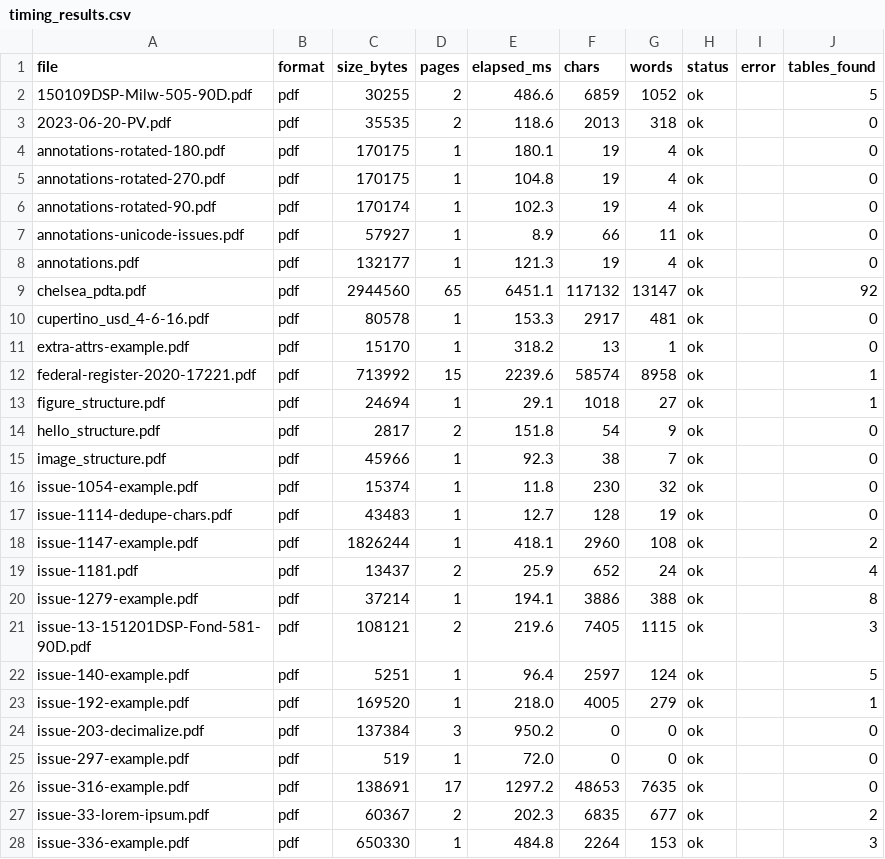
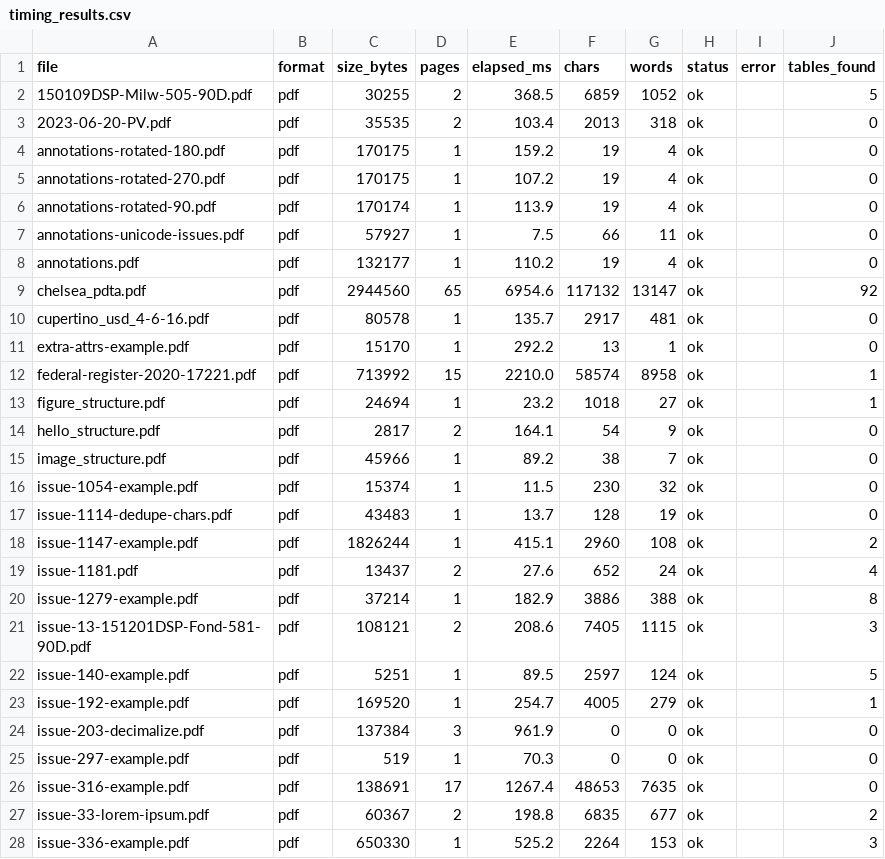
Before and after one commit to SahilKhutey/AEGIS-DocIntel, a CSV file: production/benchmark-dataset-real/timing_results.csv, drawn as a sheet; only a part is shown; the diff covers the shown part only.

```diff
--- a/production/benchmark-dataset-real/timing_results.csv
+++ b/production/benchmark-dataset-real/timing_results.csv
@@ -1,28 +1,28 @@
 file,format,size_bytes,pages,elapsed_ms,chars,words,status,error,tables_found
-150109DSP-Milw-505-90D.pdf,pdf,30255,2,486.6,6859,1052,ok,,5
-2023-06-20-PV.pdf,pdf,35535,2,118.6,2013,318,ok,,0
-annotations-rotated-180.pdf,pdf,170175,1,180.1,19,4,ok,,0
-annotations-rotated-270.pdf,pdf,170175,1,104.8,19,4,ok,,0
-annotations-rotated-90.pdf,pdf,170174,1,102.3,19,4,ok,,0
-annotations-unicode-issues.pdf,pdf,57927,1,8.9,66,11,ok,,0
-annotations.pdf,pdf,132177,1,121.3,19,4,ok,,0
-chelsea_pdta.pdf,pdf,2944560,65,6451.1,117132,13147,ok,,92
-cupertino_usd_4-6-16.pdf,pdf,80578,1,153.3,2917,481,ok,,0
-extra-attrs-example.pdf,pdf,15170,1,318.2,13,1,ok,,0
-federal-register-2020-17221.pdf,pdf,713992,15,2239.6,58574,8958,ok,,1
-figure_structure.pdf,pdf,24694,1,29.1,1018,27,ok,,1
-hello_structure.pdf,pdf,2817,2,151.8,54,9,ok,,0
-image_structure.pdf,pdf,45966,1,92.3,38,7,ok,,0
-issue-1054-example.pdf,pdf,15374,1,11.8,230,32,ok,,0
-issue-1114-dedupe-chars.pdf,pdf,43483,1,12.7,128,19,ok,,0
-issue-1147-example.pdf,pdf,1826244,1,418.1,2960,108,ok,,2
-issue-1181.pdf,pdf,13437,2,25.9,652,24,ok,,4
-issue-1279-example.pdf,pdf,37214,1,194.1,3886,388,ok,,8
-issue-13-151201DSP-Fond-581-90D.pdf,pdf,108121,2,219.6,7405,1115,ok,,3
-issue-140-example.pdf,pdf,5251,1,96.4,2597,124,ok,,5
-issue-192-example.pdf,pdf,169520,1,218.0,4005,279,ok,,1
-issue-203-decimalize.pdf,pdf,137384,3,950.2,0,0,ok,,0
-issue-297-example.pdf,pdf,519,1,72.0,0,0,ok,,0
-issue-316-example.pdf,pdf,138691,17,1297.2,48653,7635,ok,,0
-issue-33-lorem-ipsum.pdf,pdf,60367,2,202.3,6835,677,ok,,2
-issue-336-example.pdf,pdf,650330,1,484.8,2264,153,ok,,3
+150109DSP-Milw-505-90D.pdf,pdf,30255,2,368.5,6859,1052,ok,,5
+2023-06-20-PV.pdf,pdf,35535,2,103.4,2013,318,ok,,0
+annotations-rotated-180.pdf,pdf,170175,1,159.2,19,4,ok,,0
+annotations-rotated-270.pdf,pdf,170175,1,107.2,19,4,ok,,0
+annotations-rotated-90.pdf,pdf,170174,1,113.9,19,4,ok,,0
+annotations-unicode-issues.pdf,pdf,57927,1,7.5,66,11,ok,,0
+annotations.pdf,pdf,132177,1,110.2,19,4,ok,,0
+chelsea_pdta.pdf,pdf,2944560,65,6954.6,117132,13147,ok,,92
+cupertino_usd_4-6-16.pdf,pdf,80578,1,135.7,2917,481,ok,,0
+extra-attrs-example.pdf,pdf,15170,1,292.2,13,1,ok,,0
+federal-register-2020-17221.pdf,pdf,713992,15,2210.0,58574,8958,ok,,1
+figure_structure.pdf,pdf,24694,1,23.2,1018,27,ok,,1
+hello_structure.pdf,pdf,2817,2,164.1,54,9,ok,,0
+image_structure.pdf,pdf,45966,1,89.2,38,7,ok,,0
+issue-1054-example.pdf,pdf,15374,1,11.5,230,32,ok,,0
+issue-1114-dedupe-chars.pdf,pdf,43483,1,13.7,128,19,ok,,0
+issue-1147-example.pdf,pdf,1826244,1,415.1,2960,108,ok,,2
+issue-1181.pdf,pdf,13437,2,27.6,652,24,ok,,4
+issue-1279-example.pdf,pdf,37214,1,182.9,3886,388,ok,,8
+issue-13-151201DSP-Fond-581-90D.pdf,pdf,108121,2,208.6,7405,1115,ok,,3
+issue-140-example.pdf,pdf,5251,1,89.5,2597,124,ok,,5
+issue-192-example.pdf,pdf,169520,1,254.7,4005,279,ok,,1
+issue-203-decimalize.pdf,pdf,137384,3,961.9,0,0,ok,,0
+issue-297-example.pdf,pdf,519,1,70.3,0,0,ok,,0
+issue-316-example.pdf,pdf,138691,17,1267.4,48653,7635,ok,,0
+issue-33-lorem-ipsum.pdf,pdf,60367,2,198.8,6835,677,ok,,2
+issue-336-example.pdf,pdf,650330,1,525.2,2264,153,ok,,3
```
Also changed, not shown: 35 edited cells elsewhere in this file, 7 other files.
